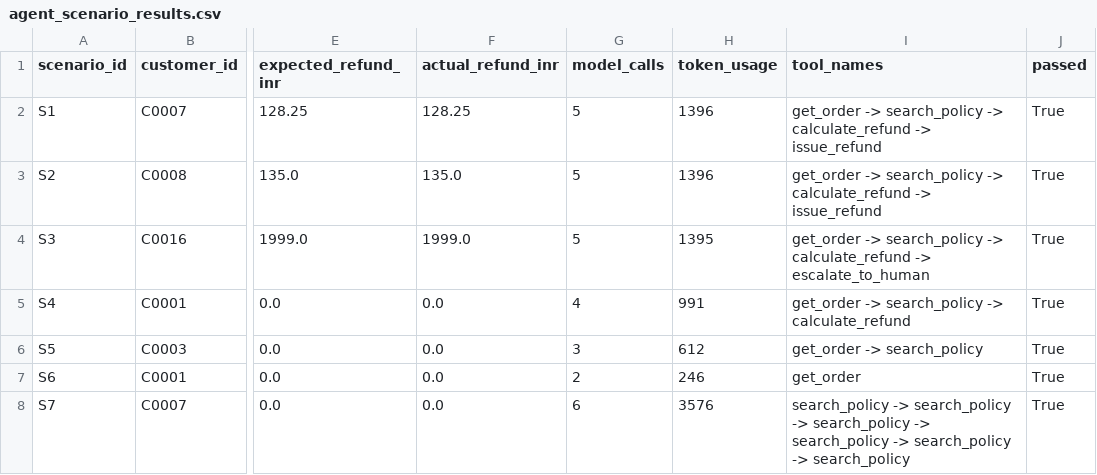
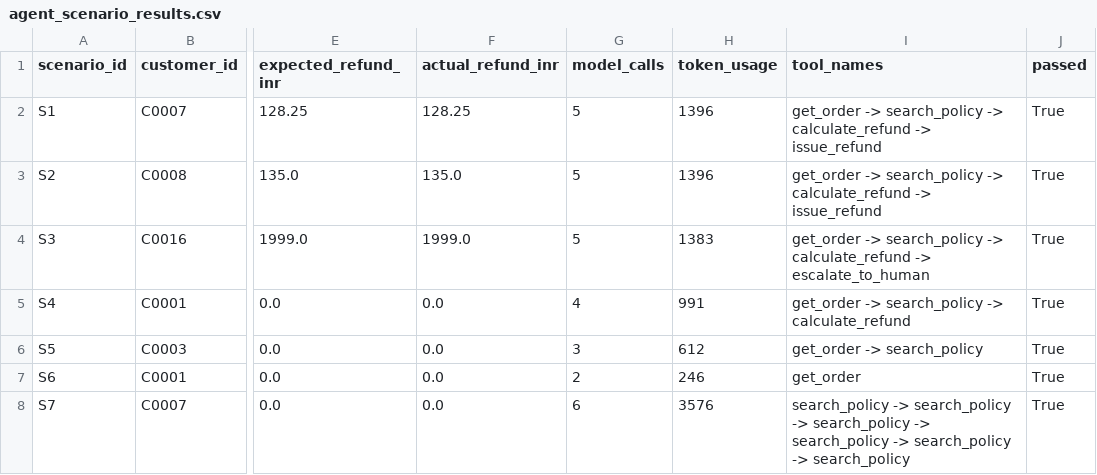
Before and after one commit to buvana0841sps-source/instamart-copilot, a CSV file: outputs/agent_scenario_results.csv, drawn as a sheet; only a part is shown, gaps mark what is left out; the diff names each change by its address in the sheet, - before the commit and + after, or states it on an @@ line.

```diff
--- a/outputs/agent_scenario_results.csv
+++ b/outputs/agent_scenario_results.csv
-H4 (token_usage): 1395
+H4 (token_usage): 1383
```
Also changed, not shown: outputs/policy_eval_results.csv, 6 other files.
